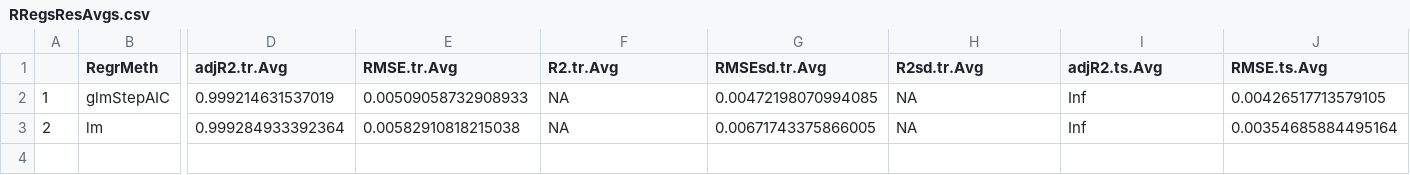
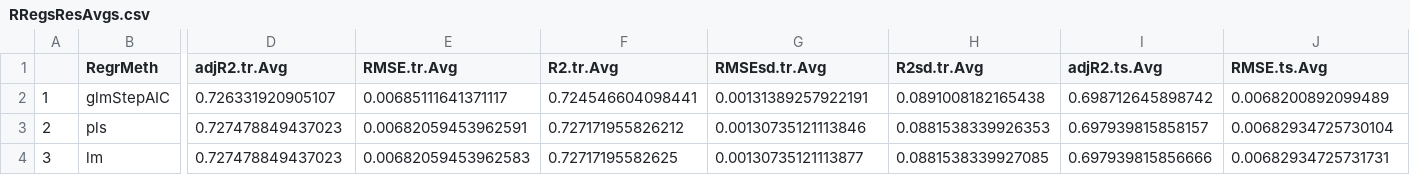
Before and after one commit to muntisa/RRegrs, a CSV file: Rscripts/DataResults/RRegsResAvgs.csv, drawn as a sheet; only a part is shown, gaps mark what is left out; addresses are those after the commit; rows hold the shown columns only; the diff covers the shown part only; the diff names each change by its address in the sheet, - before the commit and + after, or states it on an @@ line.

```diff
--- a/Rscripts/DataResults/RRegsResAvgs.csv
+++ b/Rscripts/DataResults/RRegsResAvgs.csv
-D2 (adjR2.tr.Avg): 0.999214631537019
+D2 (adjR2.tr.Avg): 0.726331920905107
-E2 (RMSE.tr.Avg): 0.00509058732908933
+E2 (RMSE.tr.Avg): 0.00685111641371117
-F2 (R2.tr.Avg): NA
+F2 (R2.tr.Avg): 0.724546604098441
-G2 (RMSEsd.tr.Avg): 0.00472198070994085
+G2 (RMSEsd.tr.Avg): 0.00131389257922191
-H2 (R2sd.tr.Avg): NA
+H2 (R2sd.tr.Avg): 0.0891008182165438
-I2 (adjR2.ts.Avg): Inf
+I2 (adjR2.ts.Avg): 0.698712645898742
-J2 (RMSE.ts.Avg): 0.00426517713579105
+J2 (RMSE.ts.Avg): 0.0068200892099489
+row 3: 2 | pls | 0.727478849437023 | 0.00682059453962591 | 0.727171955826212 | 0.00130735121113846 | 0.0881538339926353 | 0.697939815858157 | 0.00682934725730104
-A4: 2
+A4: 3
-D4 (adjR2.tr.Avg): 0.999284933392364
+D4 (adjR2.tr.Avg): 0.727478849437023
-E4 (RMSE.tr.Avg): 0.00582910818215038
+E4 (RMSE.tr.Avg): 0.00682059453962583
-F4 (R2.tr.Avg): NA
+F4 (R2.tr.Avg): 0.72717195582625
-G4 (RMSEsd.tr.Avg): 0.00671743375866005
+G4 (RMSEsd.tr.Avg): 0.00130735121113877
-H4 (R2sd.tr.Avg): NA
+H4 (R2sd.tr.Avg): 0.0881538339927085
-I4 (adjR2.ts.Avg): Inf
+I4 (adjR2.ts.Avg): 0.697939815856666
-J4 (RMSE.ts.Avg): 0.00354685884495164
+J4 (RMSE.ts.Avg): 0.00682934725731731
```
Also changed, not shown: 10 edited cells elsewhere in this file, Rscripts/DataResults/8.1.LM.details.csv, Rscripts/DataResults/8.2.GLM.details.csv, 56 other files.
